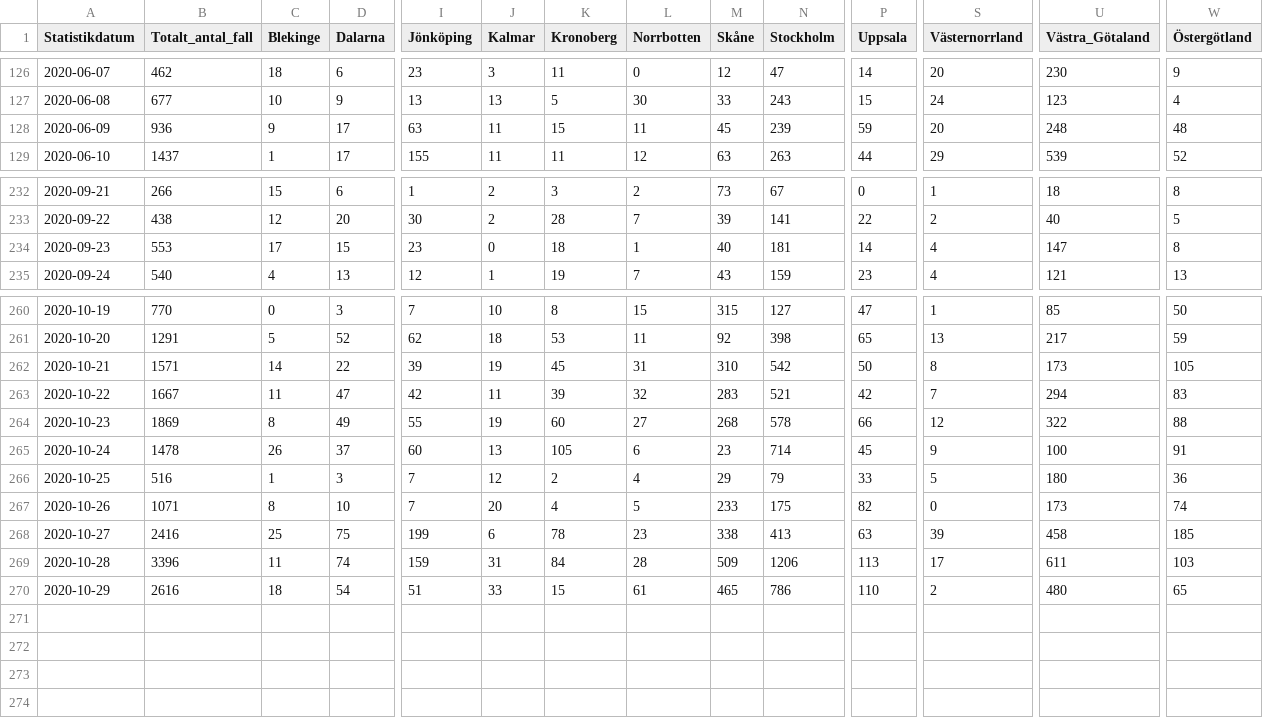
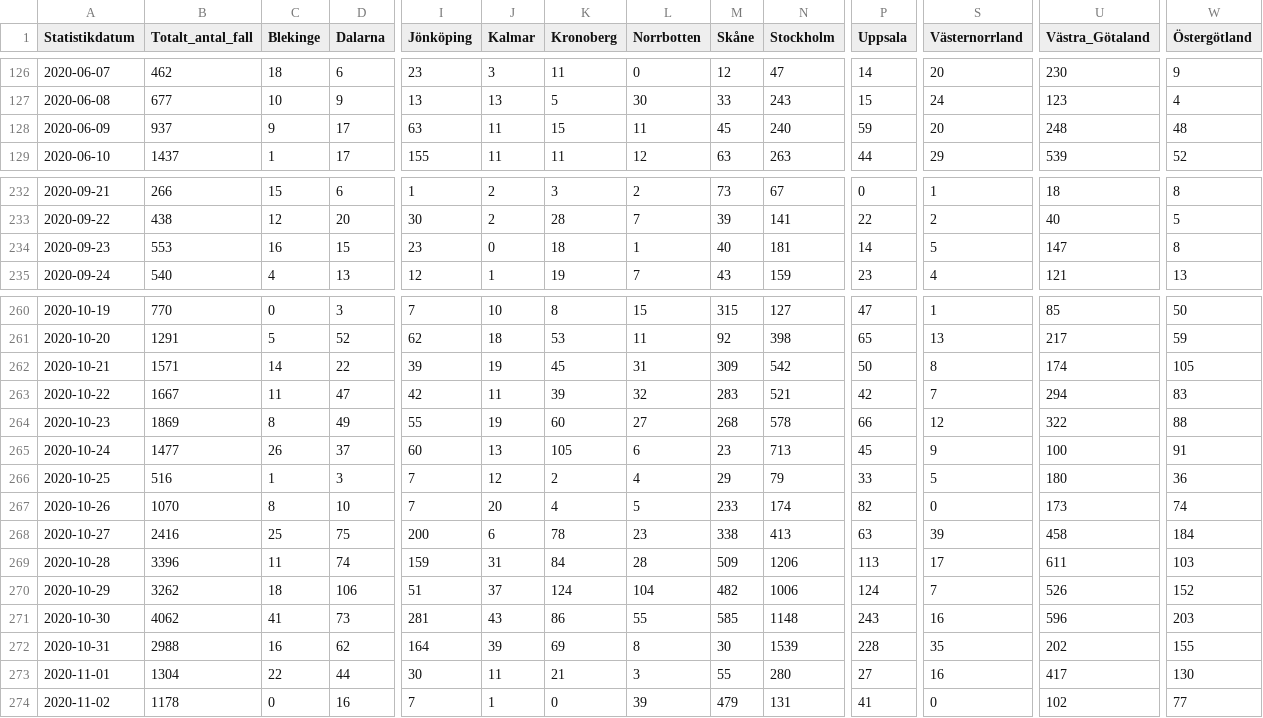
Before and after one commit to shortlisted/covid-19-sweden, a CSV file: cases_by_date_and_region.csv, drawn as a sheet; only a part is shown, gaps mark what is left out; rows hold the shown columns only; the diff covers the shown part only; the diff names each change by its address in the sheet, - before the commit and + after, or states it on an @@ line.

Commit message:
November 03, Swedish covid-19 data

```diff
--- a/cases_by_date_and_region.csv
+++ b/cases_by_date_and_region.csv
-B128 (Totalt_antal_fall): 936
+B128 (Totalt_antal_fall): 937
-N128 (Stockholm): 239
+N128 (Stockholm): 240
-C234 (Blekinge): 17
+C234 (Blekinge): 16
-S234 (Västernorrland): 4
+S234 (Västernorrland): 5
-M262 (Skåne): 310
+M262 (Skåne): 309
-U262 (Västra_Götaland): 173
+U262 (Västra_Götaland): 174
-B265 (Totalt_antal_fall): 1478
+B265 (Totalt_antal_fall): 1477
-N265 (Stockholm): 714
+N265 (Stockholm): 713
-B267 (Totalt_antal_fall): 1071
+B267 (Totalt_antal_fall): 1070
-N267 (Stockholm): 175
+N267 (Stockholm): 174
-I268 (Jönköping): 199
+I268 (Jönköping): 200
-W268 (Östergötland): 185
+W268 (Östergötland): 184
-B270 (Totalt_antal_fall): 2616
+B270 (Totalt_antal_fall): 3262
-D270 (Dalarna): 54
+D270 (Dalarna): 106
-J270 (Kalmar): 33
+J270 (Kalmar): 37
-K270 (Kronoberg): 15
+K270 (Kronoberg): 124
-L270 (Norrbotten): 61
+L270 (Norrbotten): 104
-M270 (Skåne): 465
+M270 (Skåne): 482
-N270 (Stockholm): 786
+N270 (Stockholm): 1006
-P270 (Uppsala): 110
+P270 (Uppsala): 124
-S270 (Västernorrland): 2
+S270 (Västernorrland): 7
-U270 (Västra_Götaland): 480
+U270 (Västra_Götaland): 526
-W270 (Östergötland): 65
+W270 (Östergötland): 152
+row 271: 2020-10-30 | 4062 | 41 | 73 | 281 | 43 | 86 | 55 | 585 | 1148 | 243 | 16 | 596 | 203
+row 272: 2020-10-31 | 2988 | 16 | 62 | 164 | 39 | 69 | 8 | 30 | 1539 | 228 | 35 | 202 | 155
+row 273: 2020-11-01 | 1304 | 22 | 44 | 30 | 11 | 21 | 3 | 55 | 280 | 27 | 16 | 417 | 130
+row 274: 2020-11-02 | 1178 | 0 | 16 | 7 | 1 | 0 | 39 | 479 | 131 | 41 | 0 | 102 | 77
```
Also changed, not shown: 3 edited cells elsewhere in this file, ICU_by_date.csv, deaths_by_date.csv, 3 other files.
